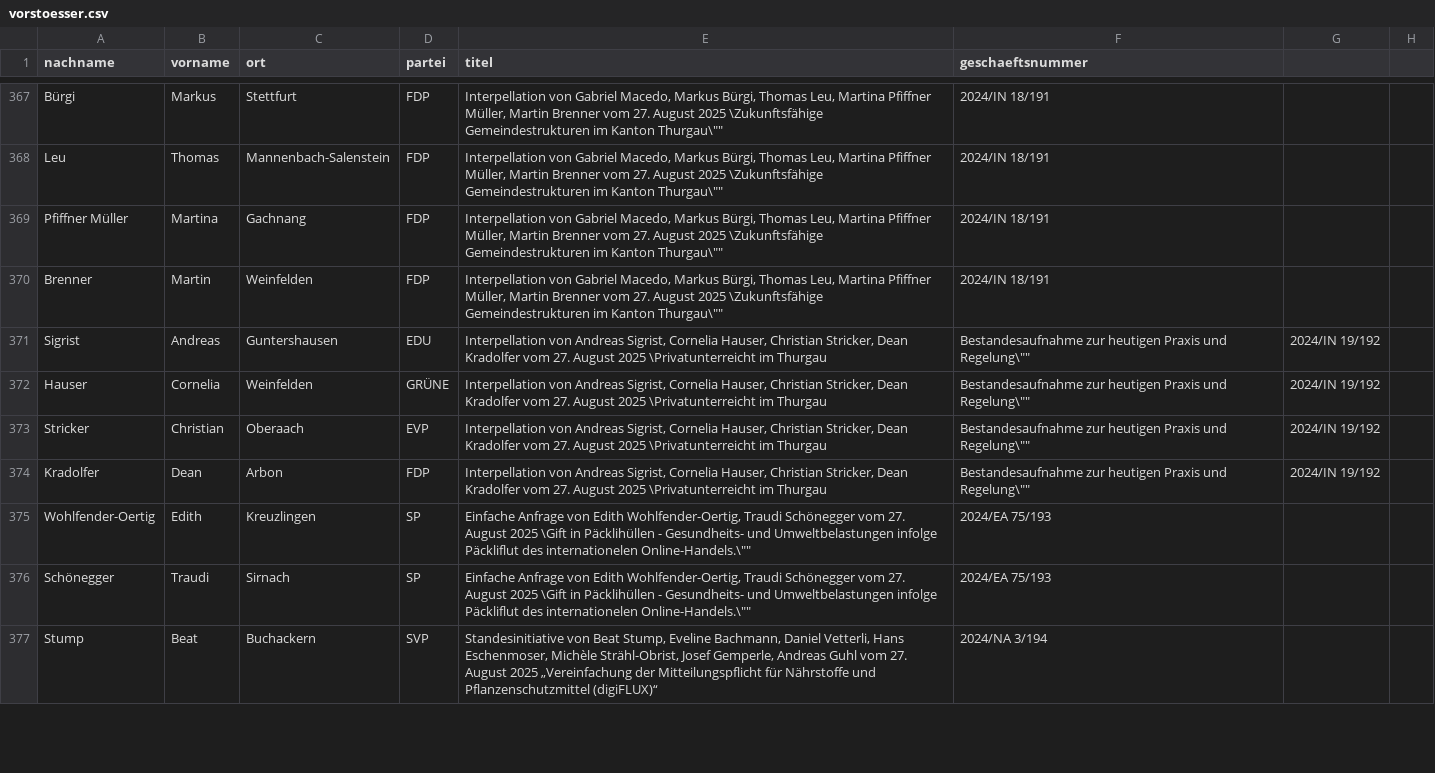
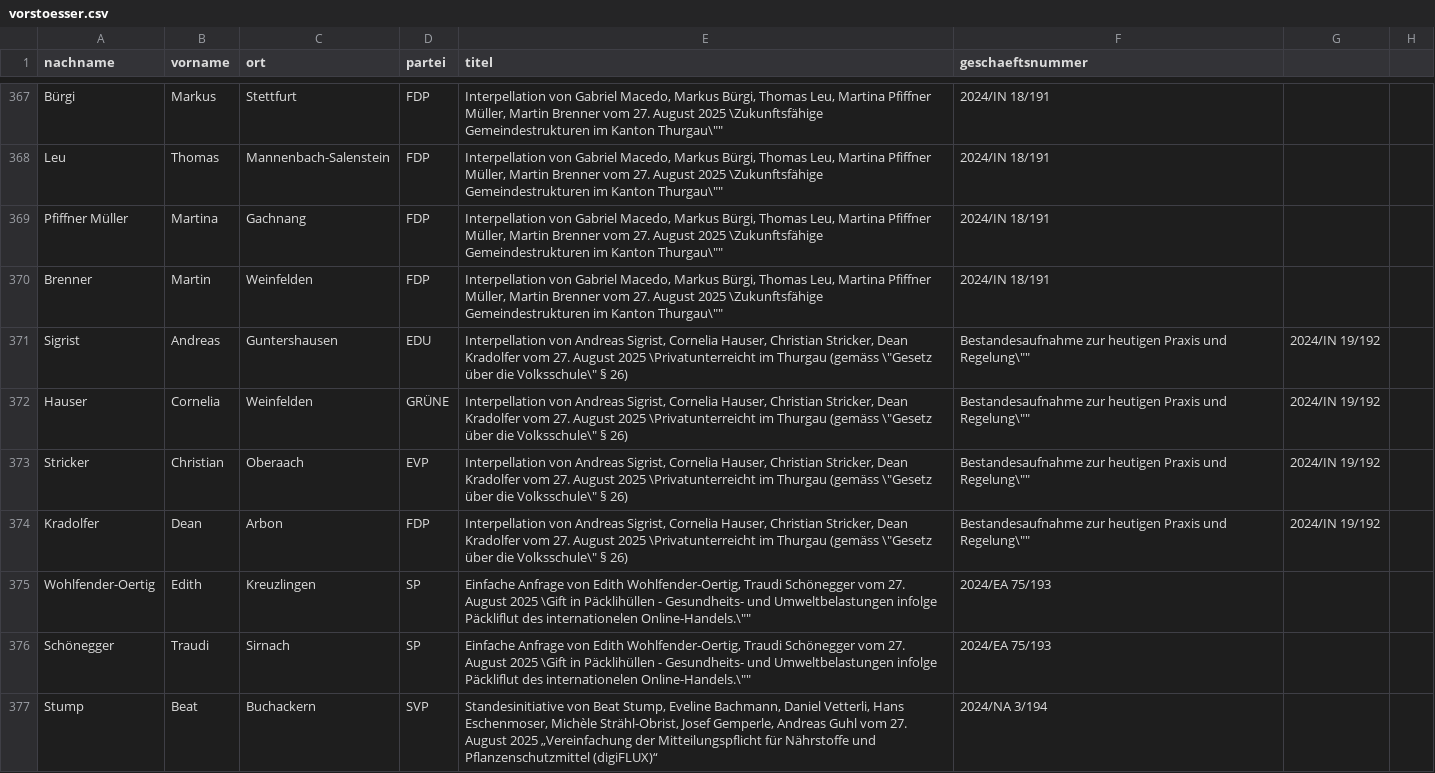
Before and after one commit to ogdtg/vorstossdaten_scrape, a CSV file: vorstoesser.csv, drawn as a sheet; only a part is shown, gaps mark what is left out.

```diff
--- a/vorstoesser.csv
+++ b/vorstoesser.csv
@@ -370,6 +370,6 @@
 "Brenner","Martin","Weinfelden","FDP","Interpellation von Gabriel Macedo, Markus Bürgi, Thomas Leu, Martina Pfiffner Müller, Martin Brenner vom 27. August 2025 \"Zukunftsfähige Gemeindestrukturen im Kanton Thurgau\"","2024/IN 18/191"
-"Sigrist","Andreas","Guntershausen","EDU","Interpellation von Andreas Sigrist, Cornelia Hauser, Christian Stricker, Dean Kradolfer vom 27. August 2025 \"Privatunterreicht im Thurgau, Bestandesaufnahme zur heutigen Praxis und Regelung\"","2024/IN 19/192"
-"Hauser","Cornelia","Weinfelden","GRÜNE","Interpellation von Andreas Sigrist, Cornelia Hauser, Christian Stricker, Dean Kradolfer vom 27. August 2025 \"Privatunterreicht im Thurgau, Bestandesaufnahme zur heutigen Praxis und Regelung\"","2024/IN 19/192"
-"Stricker","Christian","Oberaach","EVP","Interpellation von Andreas Sigrist, Cornelia Hauser, Christian Stricker, Dean Kradolfer vom 27. August 2025 \"Privatunterreicht im Thurgau, Bestandesaufnahme zur heutigen Praxis und Regelung\"","2024/IN 19/192"
-"Kradolfer","Dean","Arbon","FDP","Interpellation von Andreas Sigrist, Cornelia Hauser, Christian Stricker, Dean Kradolfer vom 27. August 2025 \"Privatunterreicht im Thurgau, Bestandesaufnahme zur heutigen Praxis und Regelung\"","2024/IN 19/192"
+"Sigrist","Andreas","Guntershausen","EDU","Interpellation von Andreas Sigrist, Cornelia Hauser, Christian Stricker, Dean Kradolfer vom 27. August 2025 \"Privatunterreicht im Thurgau (gemäss \"Gesetz über die Volksschule\" § 26), Bestandesaufnahme zur heutigen Praxis und Regelung\"","2024/IN 19/192"
+"Hauser","Cornelia","Weinfelden","GRÜNE","Interpellation von Andreas Sigrist, Cornelia Hauser, Christian Stricker, Dean Kradolfer vom 27. August 2025 \"Privatunterreicht im Thurgau (gemäss \"Gesetz über die Volksschule\" § 26), Bestandesaufnahme zur heutigen Praxis und Regelung\"","2024/IN 19/192"
+"Stricker","Christian","Oberaach","EVP","Interpellation von Andreas Sigrist, Cornelia Hauser, Christian Stricker, Dean Kradolfer vom 27. August 2025 \"Privatunterreicht im Thurgau (gemäss \"Gesetz über die Volksschule\" § 26), Bestandesaufnahme zur heutigen Praxis und Regelung\"","2024/IN 19/192"
+"Kradolfer","Dean","Arbon","FDP","Interpellation von Andreas Sigrist, Cornelia Hauser, Christian Stricker, Dean Kradolfer vom 27. August 2025 \"Privatunterreicht im Thurgau (gemäss \"Gesetz über die Volksschule\" § 26), Bestandesaufnahme zur heutigen Praxis und Regelung\"","2024/IN 19/192"
 "Wohlfender-Oertig","Edith","Kreuzlingen","SP","Einfache Anfrage von Edith Wohlfender-Oertig, Traudi Schönegger vom 27. August 2025 \"Gift in Päcklihüllen - Gesundheits- und Umweltbelastungen infolge Päckliflut des internationelen Online-Handels.\"","2024/EA 75/193"
```
Also changed, not shown: dokumente.csv, geschaefte.csv, 1 other file.
